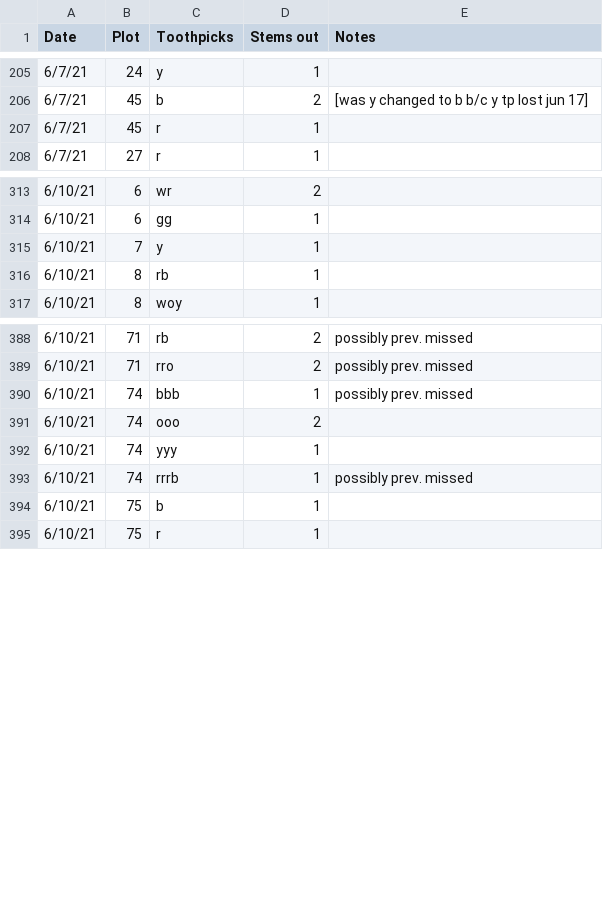
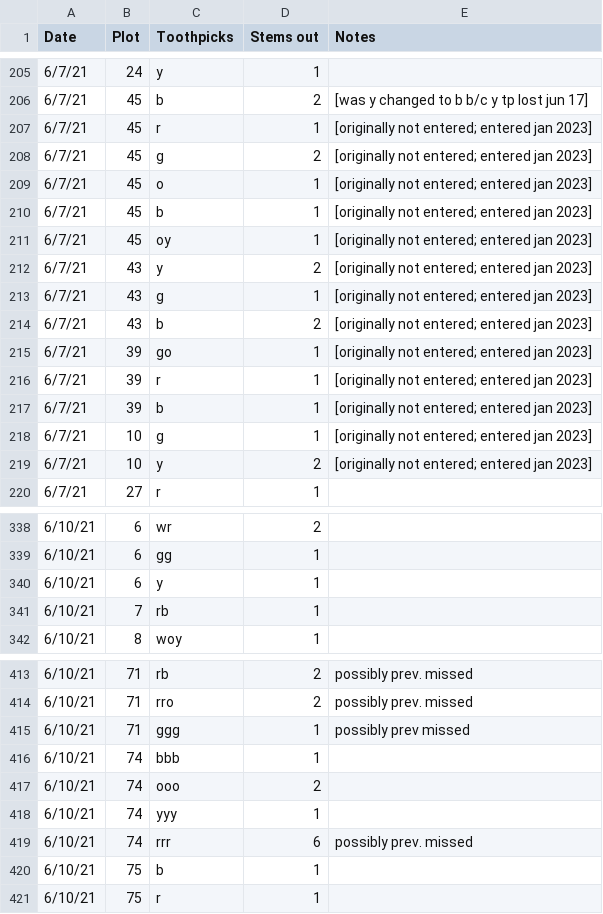
Before and after one commit to melbourne-lab/canopy_flowering, a CSV file: data/raw_data/data_2021/all_td_toothpicks.csv, drawn as a sheet; only a part is shown, gaps mark what is left out; the diff covers the shown part only.

Commit message:
fix 2021 data entry oopsies

```diff
--- a/data/raw_data/data_2021/all_td_toothpicks.csv
+++ b/data/raw_data/data_2021/all_td_toothpicks.csv
@@ -206,3 +206,15 @@
 6/7/21,45,b,2,[was y changed to b b/c y tp lost jun 17]
-6/7/21,45,r,1,
+6/7/21,45,r,1,[originally not entered; entered jan 2023]
+6/7/21,45,g,2,[originally not entered; entered jan 2023]
+6/7/21,45,o,1,[originally not entered; entered jan 2023]
+6/7/21,45,b,1,[originally not entered; entered jan 2023]
+6/7/21,45,oy,1,[originally not entered; entered jan 2023]
+6/7/21,43,y,2,[originally not entered; entered jan 2023]
+6/7/21,43,g,1,[originally not entered; entered jan 2023]
+6/7/21,43,b,2,[originally not entered; entered jan 2023]
+6/7/21,39,go,1,[originally not entered; entered jan 2023]
+6/7/21,39,r,1,[originally not entered; entered jan 2023]
+6/7/21,39,b,1,[originally not entered; entered jan 2023]
+6/7/21,10,g,1,[originally not entered; entered jan 2023]
+6/7/21,10,y,2,[originally not entered; entered jan 2023]
 6/7/21,27,r,1,
@@ -314,4 +339,4 @@
 6/10/21,6,gg,1,
-6/10/21,7,y,1,
-6/10/21,8,rb,1,
+6/10/21,6,y,1,
+6/10/21,7,rb,1,
 6/10/21,8,woy,1,
@@ -389,6 +414,7 @@
 6/10/21,71,rro,2,possibly prev. missed
-6/10/21,74,bbb,1,possibly prev. missed
+6/10/21,71,ggg,1,possibly prev missed
+6/10/21,74,bbb,1,
 6/10/21,74,ooo,2,
 6/10/21,74,yyy,1,
-6/10/21,74,rrrb,1,possibly prev. missed
+6/10/21,74,rrr,6,possibly prev. missed
 6/10/21,75,b,1,
```
Also changed, not shown: 13 added rows and 14 edited cells elsewhere in this file, data/raw_data/data_2021/Thermopsis_newplants_2021.csv.
